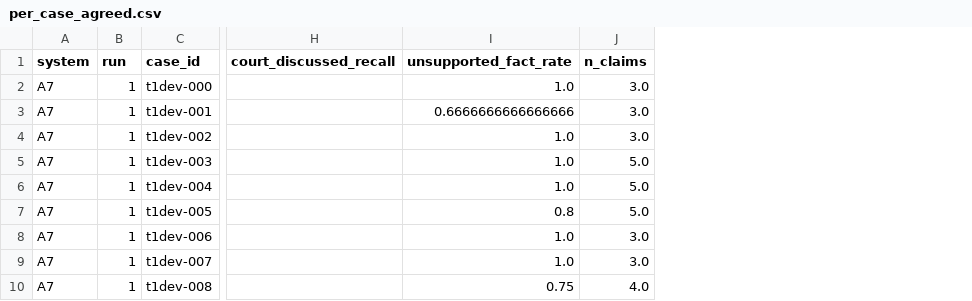
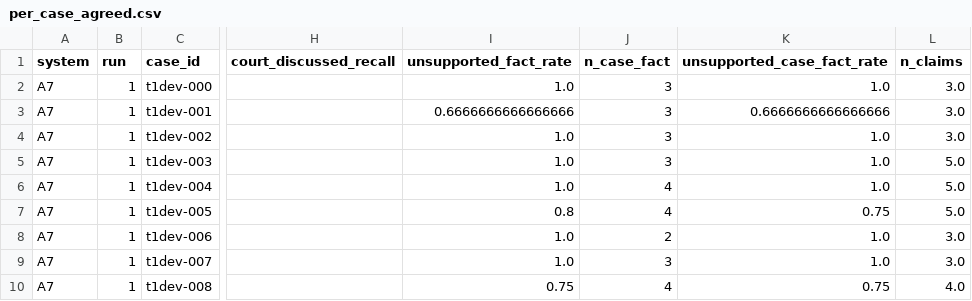
Before and after one commit to vishakkashyapk30/lma-group-project, a CSV file: docs/results/midsub/a7/per_case_agreed.csv, drawn as a sheet; only a part is shown, gaps mark what is left out; the diff names each change by its address in the sheet, - before the commit and + after, or states it on an @@ line.

```diff
--- a/docs/results/midsub/a7/per_case_agreed.csv
+++ b/docs/results/midsub/a7/per_case_agreed.csv
+column J (n_case_fact), rows 2-10: 3 | 3 | 3 | 3 | 4 | 4 | 2 | 3 | 4
+column K (unsupported_case_fact_rate), rows 2-10: 1.0 | 0.6666666666666666 | 1.0 | 1.0 | 1.0 | 0.75 | 1.0 | 1.0 | 0.75
```
Also changed, not shown: docs/results/midsub/gemini_A/per_case_agreed.csv, docs/results/midsub/openai_v3b/per_case_agreed.csv, 4 other files.
